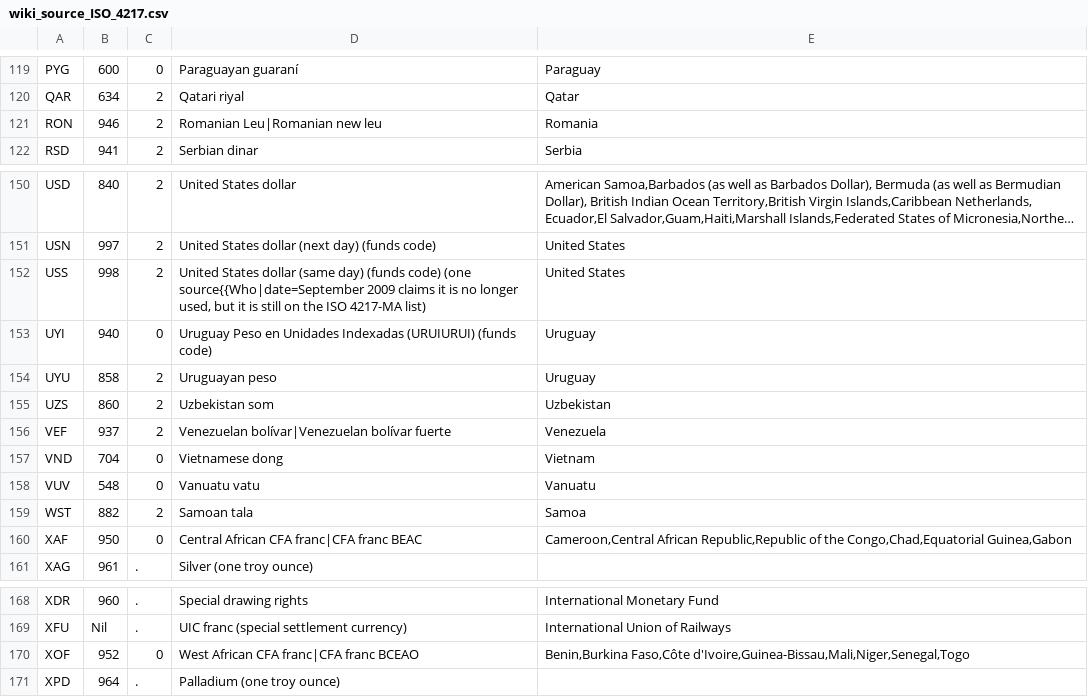
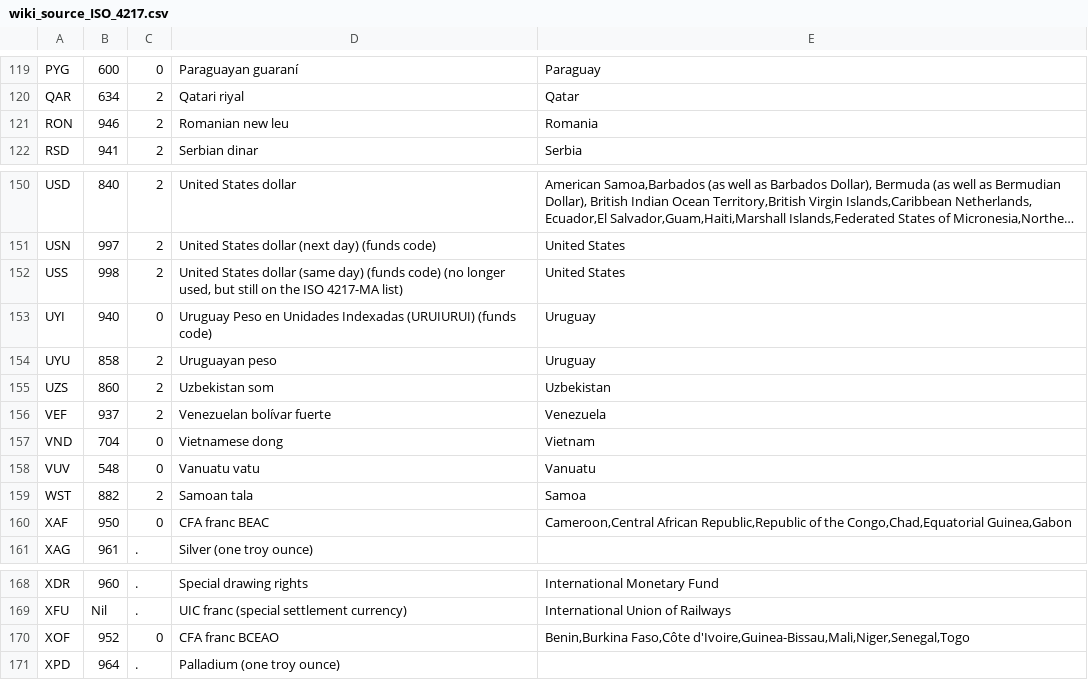
Before and after one commit to opentraveldata/geobases, a CSV file: GeoBases/DataSources/Currencies/wiki_source_ISO_4217.csv, drawn as a sheet; only a part is shown, gaps mark what is left out; long unchanged cells end in …; the diff covers the shown part only; the diff names each change by its address in the sheet, - before the commit and + after, or states it on an @@ line.

Commit message:
Cleaning currency source (removed html and links); added currency file to installation script

```diff
--- a/GeoBases/DataSources/Currencies/wiki_source_ISO_4217.csv
+++ b/GeoBases/DataSources/Currencies/wiki_source_ISO_4217.csv
-D121: Romanian Leu|Romanian new leu
+D121: Romanian new leu
-D152: …(funds code) (one source{{Who|date=September 2009 claims it is no longer used, but it is still on…
+D152: …(funds code) (no longer used, but still on…
-D156: Venezuelan bolívar|Venezuelan bolívar fuerte
+D156: Venezuelan bolívar fuerte
-D160: Central African CFA franc|CFA franc BEAC
+D160: CFA franc BEAC
-D170: West African CFA franc|CFA franc BCEAO
+D170: CFA franc BCEAO
```
Also changed, not shown: 10 edited cells elsewhere in this file, 1 other file.
